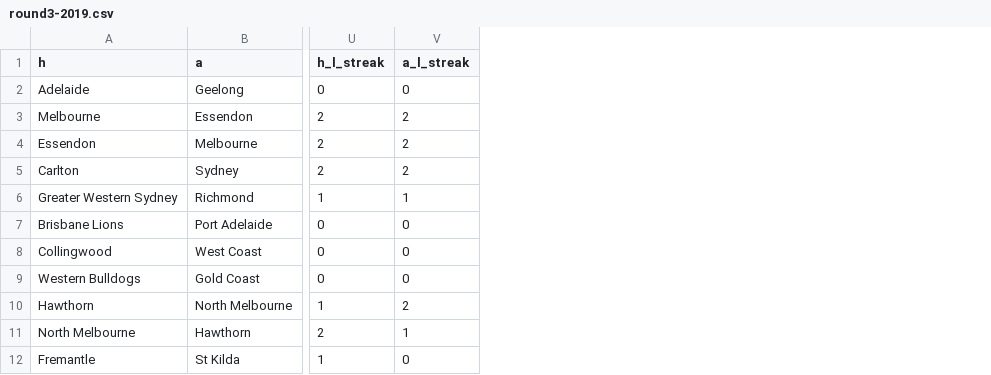
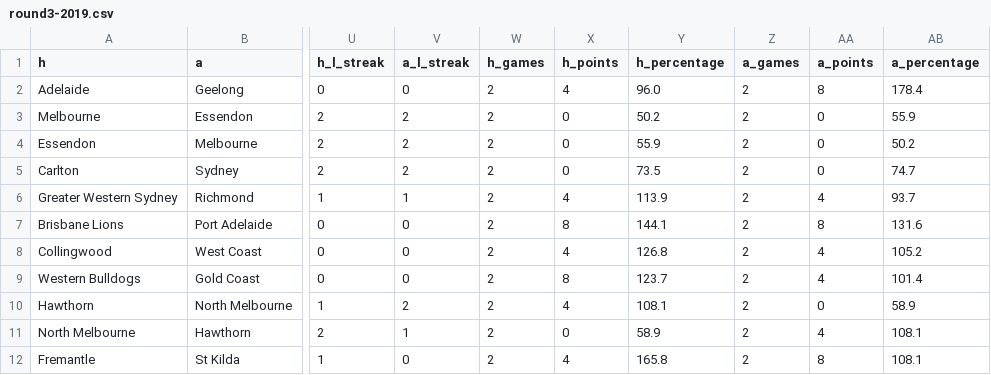
Before and after one commit to toddniven/AFL-Monash-comp, a CSV file: training/round3-2019.csv, drawn as a sheet; only a part is shown, gaps mark what is left out; the diff names each change by its address in the sheet, - before the commit and + after, or states it on an @@ line.

```diff
--- a/training/round3-2019.csv
+++ b/training/round3-2019.csv
+column W (h_games), rows 2-12: all 2
+column X (h_points), rows 2-12: 4 | 0 | 0 | 0 | 4 | 8 | 4 | 8 | 4 | 0 | 4
+column Y (h_percentage), rows 2-12: 96.0 | 50.2 | 55.9 | 73.5 | 113.9 | 144.1 | 126.8 | 123.7 | 108.1 | 58.9 | 165.8
+column Z (a_games), rows 2-12: all 2
+column AA (a_points), rows 2-12: 8 | 0 | 0 | 0 | 4 | 8 | 4 | 4 | 0 | 4 | 8
+column AB (a_percentage), rows 2-12: 178.4 | 55.9 | 50.2 | 74.7 | 93.7 | 131.6 | 105.2 | 101.4 | 58.9 | 108.1 | 108.1
```
Also changed, not shown: training/round2-2019.csv, 1 other file.
